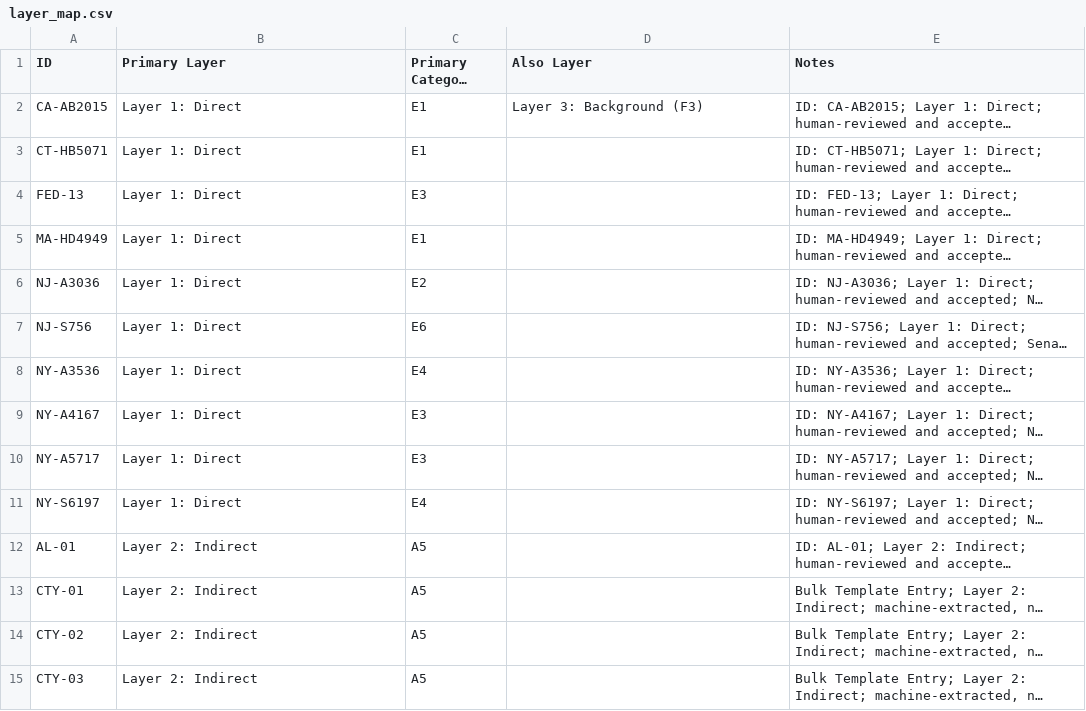
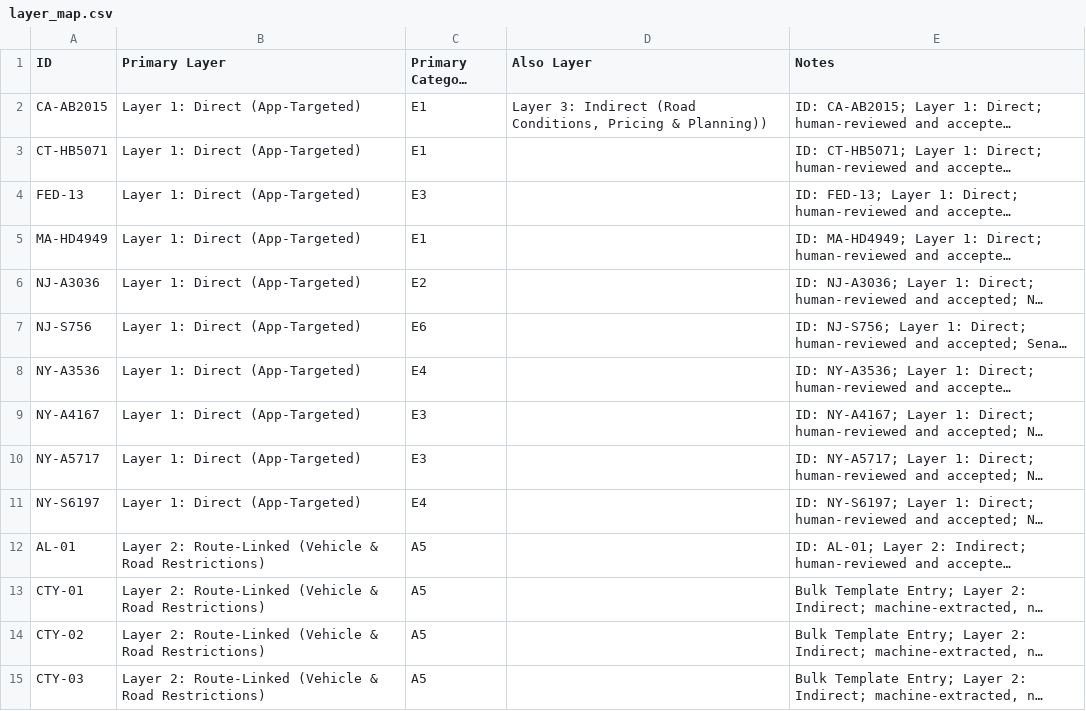
Before and after one commit to isabelleqian/eleng-290-web-crawler, a CSV file: docs/data/layer_map.csv, drawn as a sheet; only a part is shown; long unchanged cells end in …; the diff covers the shown part only; the diff names each change by its address in the sheet, - before the commit and + after, or states it on an @@ line.

```diff
--- a/docs/data/layer_map.csv
+++ b/docs/data/layer_map.csv
-B2:B11 (Primary Layer): Layer 1: Direct
+B2:B11 (Primary Layer): Layer 1: Direct (App-Targeted)
-D2 (Also Layer): Layer 3: Background (F3)
+D2 (Also Layer): Layer 3: Indirect (Road Conditions, Pricing & Planning))
-B12:B15 (Primary Layer): Layer 2: Indirect
+B12:B15 (Primary Layer): Layer 2: Route-Linked (Vehicle & Road Restrictions)
```
Also changed, not shown: 142 edited cells elsewhere in this file, docs/data/accepted_legislation.csv, docs/data/detailed_database_19_col.csv, 7 other files.
